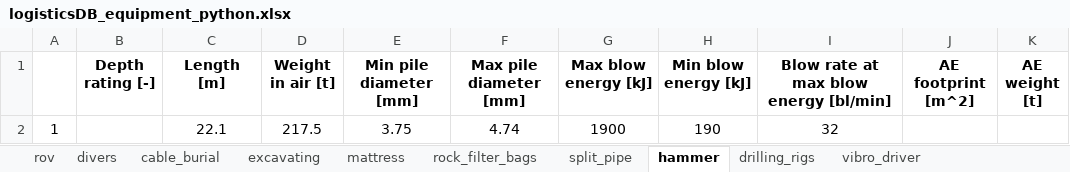
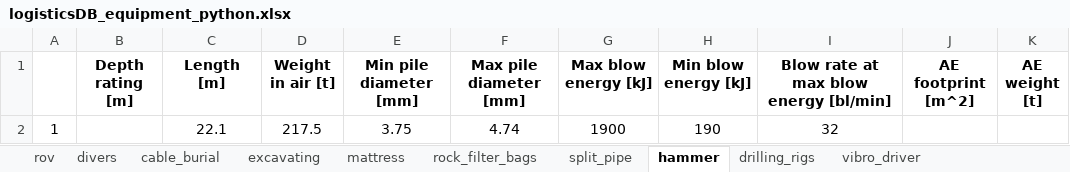
Before and after one commit to PauloCh/DTOcean-WP5, an Excel workbook: src/databases/logisticsDB_equipment_python.xlsx, sheet hammer, drawn as a sheet; only a part is shown; values as stored, in another font and other column widths than the file's, no borders; the diff names each change by its address in the sheet, - before the commit and + after, or states it on an @@ line.

```diff
--- a/src/databases/logisticsDB_equipment_python.xlsx (sheet hammer)
+++ b/src/databases/logisticsDB_equipment_python.xlsx (sheet hammer)
-B1: Depth rating [-]
+B1: Depth rating [m]
```
Also changed, not shown: 13 other files.
